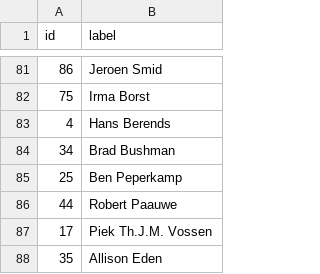
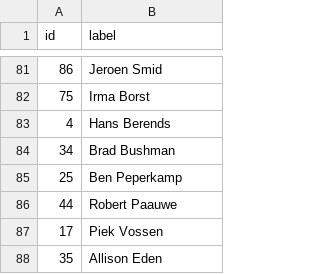
Before and after one commit to fmvb/social-web, a CSV file: social-app/graph-input/nodes.csv, drawn as a sheet; only a part is shown, gaps mark what is left out.

Commit message:
Removal of initials

```diff
--- a/social-app/graph-input/nodes.csv
+++ b/social-app/graph-input/nodes.csv
@@ -86,3 +86,3 @@ id,label
 44,Robert Paauwe
-17,Piek Th.J.M. Vossen
+17,Piek Vossen
 35,Allison Eden
```
